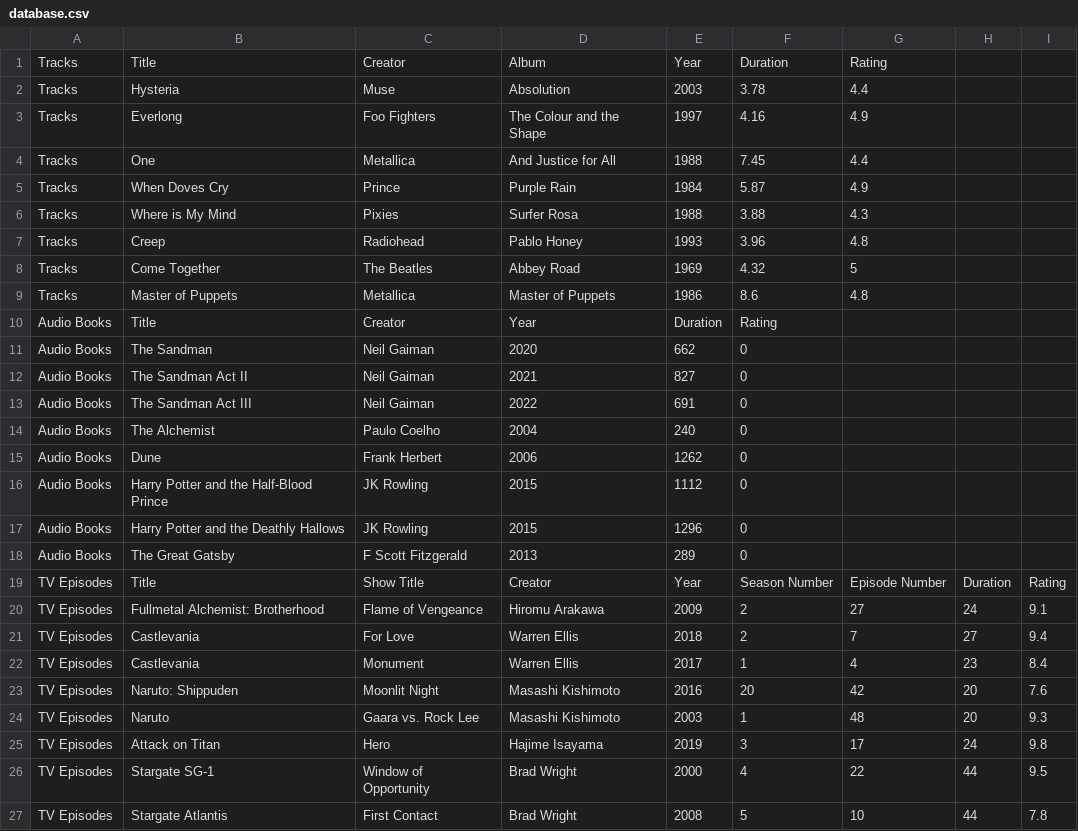
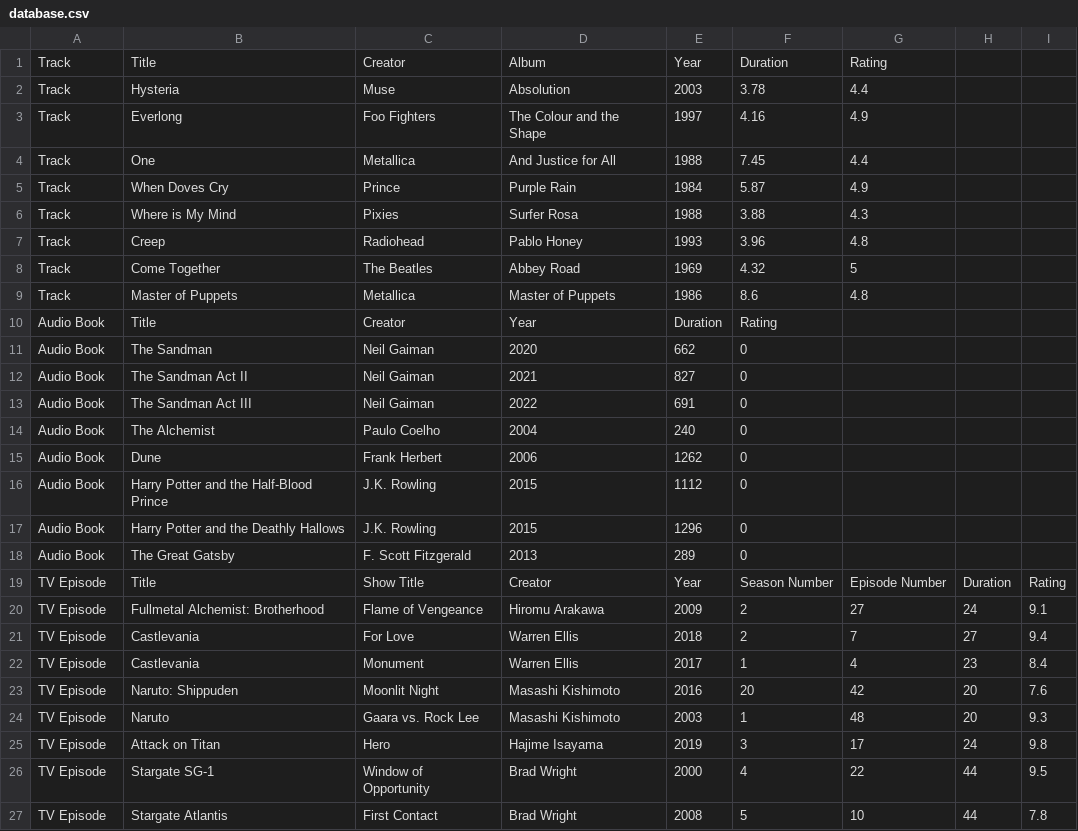
Before and after one commit to PriceN23/FinalProject, a CSV file: Data/database.csv, drawn as a sheet.

```diff
--- a/Data/database.csv
+++ b/Data/database.csv
@@ -1,27 +1,27 @@
-Tracks,Title,Creator,Album,Year,Duration,Rating,,
-Tracks,Hysteria,Muse,Absolution,2003,3.78,4.4,,
-Tracks,Everlong,Foo Fighters,The Colour and the Shape,1997,4.16,4.9,,
-Tracks,One,Metallica,And Justice for All,1988,7.45,4.4,,
-Tracks,When Doves Cry,Prince,Purple Rain,1984,5.87,4.9,,
-Tracks,Where is My Mind,Pixies,Surfer Rosa,1988,3.88,4.3,,
-Tracks,Creep,Radiohead,Pablo Honey,1993,3.96,4.8,,
-Tracks,Come Together,The Beatles,Abbey Road,1969,4.32,5,,
-Tracks,Master of Puppets,Metallica,Master of Puppets,1986,8.6,4.8,,
-Audio Books,Title,Creator,Year,Duration,Rating,,,
-Audio Books,The Sandman,Neil Gaiman,2020,662,0,,,
-Audio Books,The Sandman Act II,Neil Gaiman,2021,827,0,,,
-Audio Books,The Sandman Act III,Neil Gaiman,2022,691,0,,,
-Audio Books,The Alchemist,Paulo Coelho,2004,240,0,,,
-Audio Books,Dune,Frank Herbert,2006,1262,0,,,
-Audio Books,Harry Potter and the Half-Blood Prince,JK Rowling,2015,1112,0,,,
-Audio Books,Harry Potter and the Deathly Hallows,JK Rowling,2015,1296,0,,,
-Audio Books,The Great Gatsby,F Scott Fitzgerald,2013,289,0,,,
-TV Episodes,Title,Show Title,Creator,Year,Season Number,Episode Number,Duration,Rating
-TV Episodes,Fullmetal Alchemist: Brotherhood,Flame of Vengeance,Hiromu Arakawa,2009,2,27,24,9.1
-TV Episodes,Castlevania,For Love,Warren Ellis,2018,2,7,27,9.4
-TV Episodes,Castlevania,Monument,Warren Ellis,2017,1,4,23,8.4
-TV Episodes,Naruto: Shippuden,Moonlit Night,Masashi Kishimoto,2016,20,42,20,7.6
-TV Episodes,Naruto,Gaara vs. Rock Lee,Masashi Kishimoto,2003,1,48,20,9.3
-TV Episodes,Attack on Titan,Hero,Hajime Isayama,2019,3,17,24,9.8
-TV Episodes,Stargate SG-1,Window of Opportunity,Brad Wright,2000,4,22,44,9.5
-TV Episodes,Stargate Atlantis,First Contact,Brad Wright,2008,5,10,44,7.8
+Track,Title,Creator,Album,Year,Duration,Rating,,
+Track,Hysteria,Muse,Absolution,2003,3.78,4.4,,
+Track,Everlong,Foo Fighters,The Colour and the Shape,1997,4.16,4.9,,
+Track,One,Metallica,And Justice for All,1988,7.45,4.4,,
+Track,When Doves Cry,Prince,Purple Rain,1984,5.87,4.9,,
+Track,Where is My Mind,Pixies,Surfer Rosa,1988,3.88,4.3,,
+Track,Creep,Radiohead,Pablo Honey,1993,3.96,4.8,,
+Track,Come Together,The Beatles,Abbey Road,1969,4.32,5,,
+Track,Master of Puppets,Metallica,Master of Puppets,1986,8.6,4.8,,
+Audio Book,Title,Creator,Year,Duration,Rating,,,
+Audio Book,The Sandman,Neil Gaiman,2020,662,0,,,
+Audio Book,The Sandman Act II,Neil Gaiman,2021,827,0,,,
+Audio Book,The Sandman Act III,Neil Gaiman,2022,691,0,,,
+Audio Book,The Alchemist,Paulo Coelho,2004,240,0,,,
+Audio Book,Dune,Frank Herbert,2006,1262,0,,,
+Audio Book,Harry Potter and the Half-Blood Prince,J.K. Rowling,2015,1112,0,,,
+Audio Book,Harry Potter and the Deathly Hallows,J.K. Rowling,2015,1296,0,,,
+Audio Book,The Great Gatsby,F. Scott Fitzgerald,2013,289,0,,,
+TV Episode,Title,Show Title,Creator,Year,Season Number,Episode Number,Duration,Rating
+TV Episode,Fullmetal Alchemist: Brotherhood,Flame of Vengeance,Hiromu Arakawa,2009,2,27,24,9.1
+TV Episode,Castlevania,For Love,Warren Ellis,2018,2,7,27,9.4
+TV Episode,Castlevania,Monument,Warren Ellis,2017,1,4,23,8.4
+TV Episode,Naruto: Shippuden,Moonlit Night,Masashi Kishimoto,2016,20,42,20,7.6
+TV Episode,Naruto,Gaara vs. Rock Lee,Masashi Kishimoto,2003,1,48,20,9.3
+TV Episode,Attack on Titan,Hero,Hajime Isayama,2019,3,17,24,9.8
+TV Episode,Stargate SG-1,Window of Opportunity,Brad Wright,2000,4,22,44,9.5
+TV Episode,Stargate Atlantis,First Contact,Brad Wright,2008,5,10,44,7.8
```
Also changed, not shown: 1 other file.
